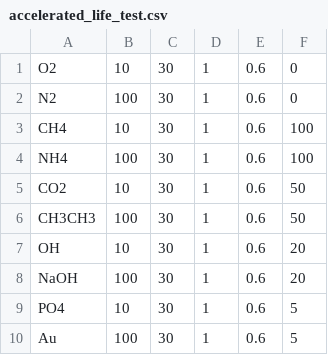
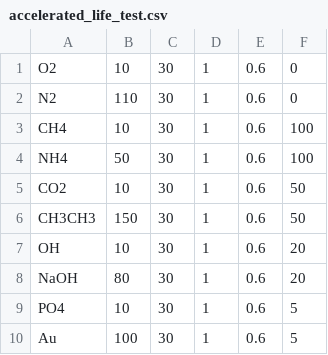
Before and after one commit to flynn-98/electrolyte-mixing-station, a CSV file: data/CSVs/accelerated_life_test.csv, drawn as a sheet.

```diff
--- a/data/CSVs/accelerated_life_test.csv
+++ b/data/CSVs/accelerated_life_test.csv
@@ -1,9 +1,9 @@
 O2, 10, 30, 1, 0.6, 0
-N2, 100, 30, 1, 0.6, 0
+N2, 110, 30, 1, 0.6, 0
 CH4, 10, 30, 1, 0.6, 100
-NH4, 100, 30, 1, 0.6, 100
+NH4, 50, 30, 1, 0.6, 100
 CO2, 10, 30, 1, 0.6, 50
-CH3CH3, 100, 30, 1, 0.6, 50
+CH3CH3, 150, 30, 1, 0.6, 50
 OH, 10, 30, 1, 0.6, 20
-NaOH, 100, 30, 1, 0.6, 20
+NaOH, 80, 30, 1, 0.6, 20
 PO4, 10, 30, 1, 0.6, 5
```
Also changed, not shown: 2 other files.
